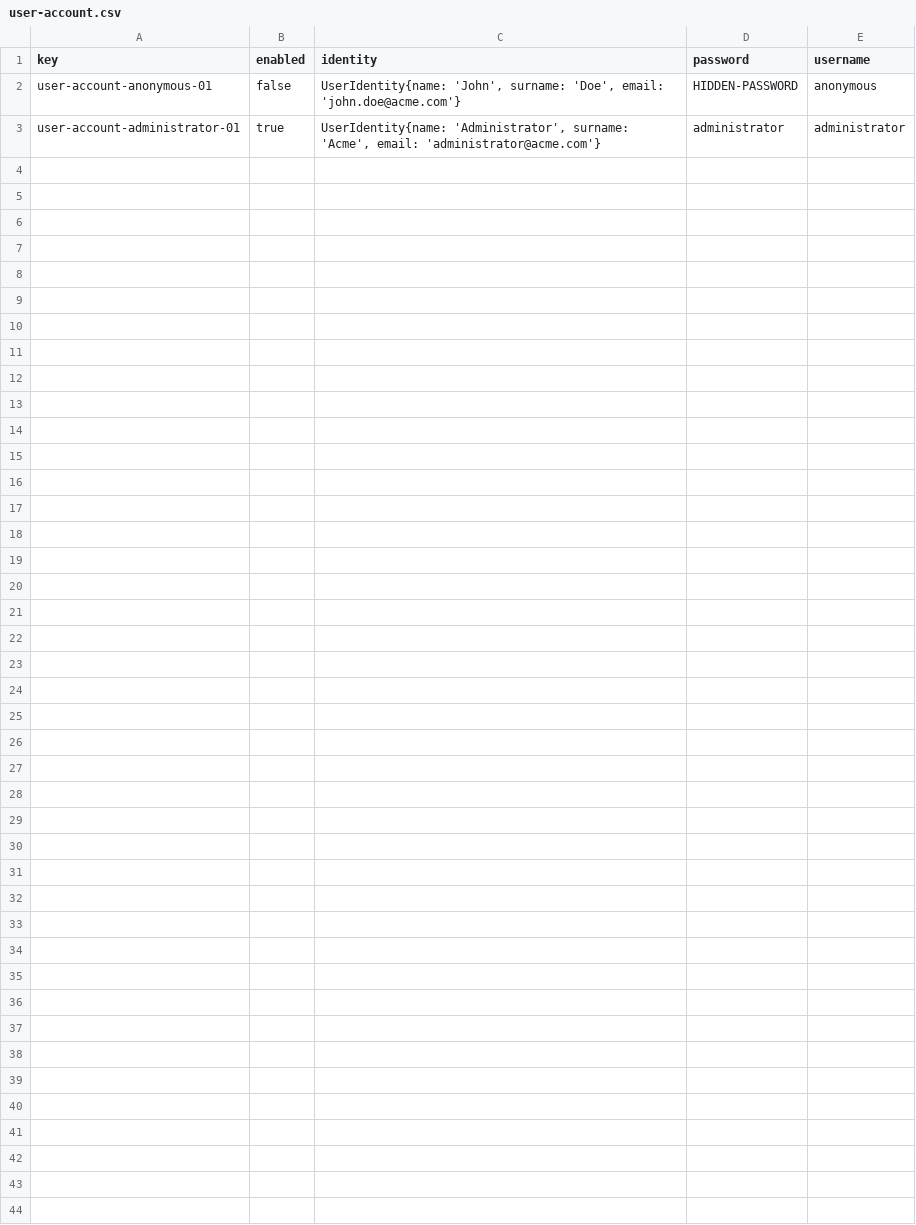
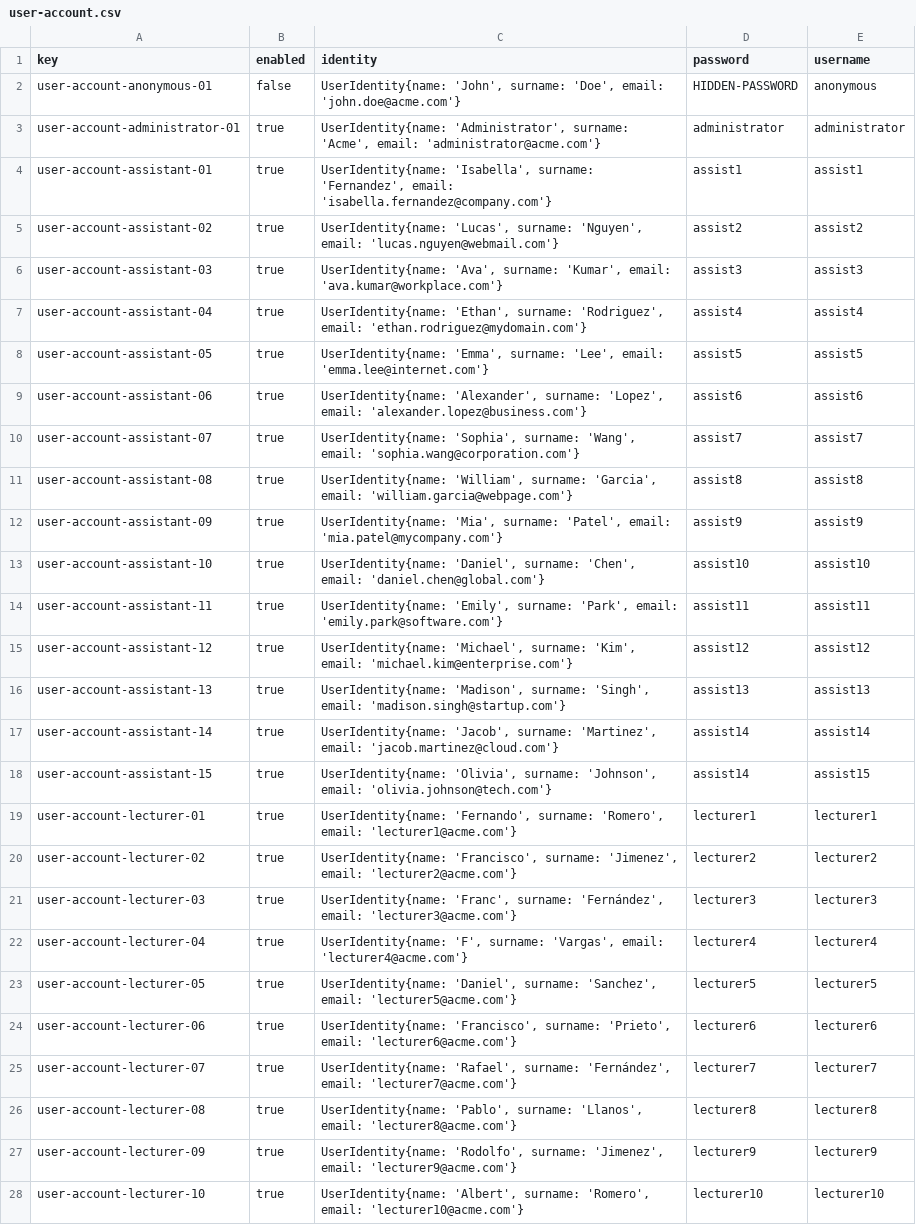
Before and after one commit to alejandromd/Acme-L3-D02, a CSV file: src/main/webapp/WEB-INF/resources/initial-data/user-account.csv, drawn as a sheet; the diff names each change by its address in the sheet, - before the commit and + after, or states it on an @@ line.

Commit message:
Feat: Add sample data Student3 entities

```diff
--- a/src/main/webapp/WEB-INF/resources/initial-data/user-account.csv
+++ b/src/main/webapp/WEB-INF/resources/initial-data/user-account.csv
+row 4: user-account-assistant-01 | true | UserIdentity{name: 'Isabella', surname: 'Fernandez', email: 'isabella.fernandez@company.com'} | assist1 | assist1
+row 5: user-account-assistant-02 | true | UserIdentity{name: 'Lucas', surname: 'Nguyen', email: 'lucas.nguyen@webmail.com'} | assist2 | assist2
+row 6: user-account-assistant-03 | true | UserIdentity{name: 'Ava', surname: 'Kumar', email: 'ava.kumar@workplace.com'} | assist3 | assist3
+row 7: user-account-assistant-04 | true | UserIdentity{name: 'Ethan', surname: 'Rodriguez', email: 'ethan.rodriguez@mydomain.com'} | assist4 | assist4
+row 8: user-account-assistant-05 | true | UserIdentity{name: 'Emma', surname: 'Lee', email: 'emma.lee@internet.com'} | assist5 | assist5
+row 9: user-account-assistant-06 | true | UserIdentity{name: 'Alexander', surname: 'Lopez', email: 'alexander.lopez@business.com'} | assist6 | assist6
+row 10: user-account-assistant-07 | true | UserIdentity{name: 'Sophia', surname: 'Wang', email: 'sophia.wang@corporation.com'} | assist7 | assist7
+row 11: user-account-assistant-08 | true | UserIdentity{name: 'William', surname: 'Garcia', email: 'william.garcia@webpage.com'} | assist8 | assist8
+row 12: user-account-assistant-09 | true | UserIdentity{name: 'Mia', surname: 'Patel', email: 'mia.patel@mycompany.com'} | assist9 | assist9
+row 13: user-account-assistant-10 | true | UserIdentity{name: 'Daniel', surname: 'Chen', email: 'daniel.chen@global.com'} | assist10 | assist10
+row 14: user-account-assistant-11 | true | UserIdentity{name: 'Emily', surname: 'Park', email: 'emily.park@software.com'} | assist11 | assist11
+row 15: user-account-assistant-12 | true | UserIdentity{name: 'Michael', surname: 'Kim', email: 'michael.kim@enterprise.com'} | assist12 | assist12
+row 16: user-account-assistant-13 | true | UserIdentity{name: 'Madison', surname: 'Singh', email: 'madison.singh@startup.com'} | assist13 | assist13
+row 17: user-account-assistant-14 | true | UserIdentity{name: 'Jacob', surname: 'Martinez', email: 'jacob.martinez@cloud.com'} | assist14 | assist14
+row 18: user-account-assistant-15 | true | UserIdentity{name: 'Olivia', surname: 'Johnson', email: 'olivia.johnson@tech.com'} | assist14 | assist15
+row 19: user-account-lecturer-01 | true | UserIdentity{name: 'Fernando', surname: 'Romero', email: 'lecturer1@acme.com'} | lecturer1 | lecturer1
+row 20: user-account-lecturer-02 | true | UserIdentity{name: 'Francisco', surname: 'Jimenez', email: 'lecturer2@acme.com'} | lecturer2 | lecturer2
+row 21: user-account-lecturer-03 | true | UserIdentity{name: 'Franc', surname: 'Fernández', email: 'lecturer3@acme.com'} | lecturer3 | lecturer3
+row 22: user-account-lecturer-04 | true | UserIdentity{name: 'F', surname: 'Vargas', email: 'lecturer4@acme.com'} | lecturer4 | lecturer4
+row 23: user-account-lecturer-05 | true | UserIdentity{name: 'Daniel', surname: 'Sanchez', email: 'lecturer5@acme.com'} | lecturer5 | lecturer5
+row 24: user-account-lecturer-06 | true | UserIdentity{name: 'Francisco', surname: 'Prieto', email: 'lecturer6@acme.com'} | lecturer6 | lecturer6
+row 25: user-account-lecturer-07 | true | UserIdentity{name: 'Rafael', surname: 'Fernández', email: 'lecturer7@acme.com'} | lecturer7 | lecturer7
+row 26: user-account-lecturer-08 | true | UserIdentity{name: 'Pablo', surname: 'Llanos', email: 'lecturer8@acme.com'} | lecturer8 | lecturer8
+row 27: user-account-lecturer-09 | true | UserIdentity{name: 'Rodolfo', surname: 'Jimenez', email: 'lecturer9@acme.com'} | lecturer9 | lecturer9
+row 28: user-account-lecturer-10 | true | UserIdentity{name: 'Albert', surname: 'Romero', email: 'lecturer10@acme.com'} | lecturer10 | lecturer10
```
Also changed, not shown: 3 other files.
